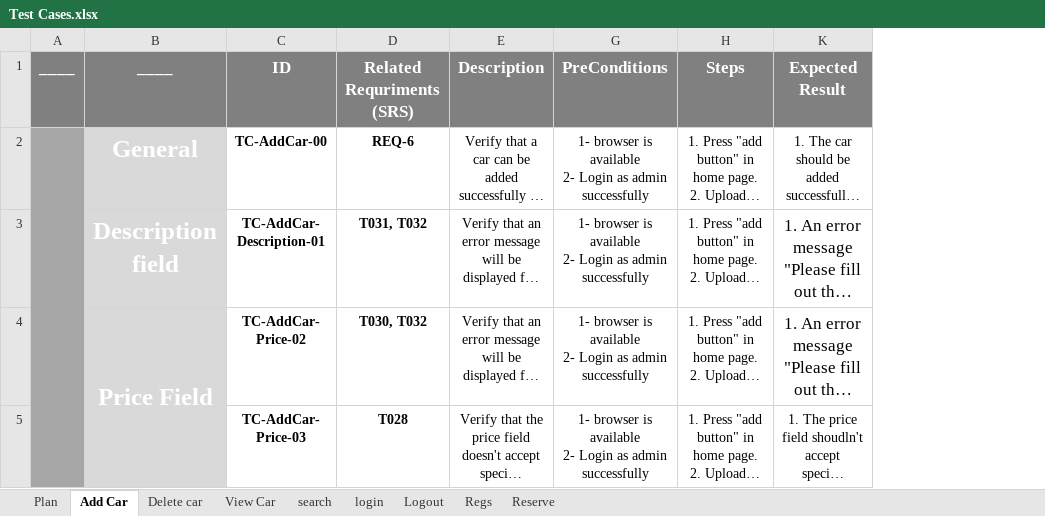
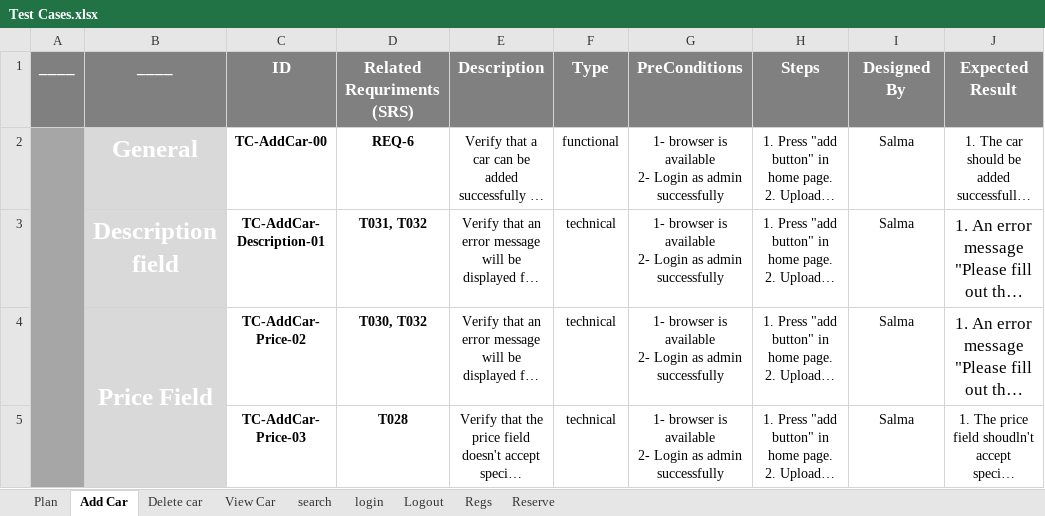
Before and after one commit to beshoysamehsamaan/Car-Purchasing-App, an Excel workbook: 5- Testing/Test Cases.xlsx, sheet Add Car, drawn as a sheet; only a part is shown; long unchanged cells end in …; values as stored, in another font and other column widths than the file's, no borders; the diff covers the shown part only; the diff names each change by its address in the sheet, - before the commit and + after, or states it on an @@ line.

```diff
--- a/5- Testing/Test Cases.xlsx (sheet Add Car)
+++ b/5- Testing/Test Cases.xlsx (sheet Add Car)
@@ column F (Type) unhidden, rows 2-5: functional | technical | technical | technical @@
@@ column I (Designed By) unhidden, rows 2-5: all Salma @@
```
Also changed, not shown: 8 added rows and 2 edited cells elsewhere in this sheet, sheet login, sheet Delete car, sheet View Car, sheet search, hidden cells.
